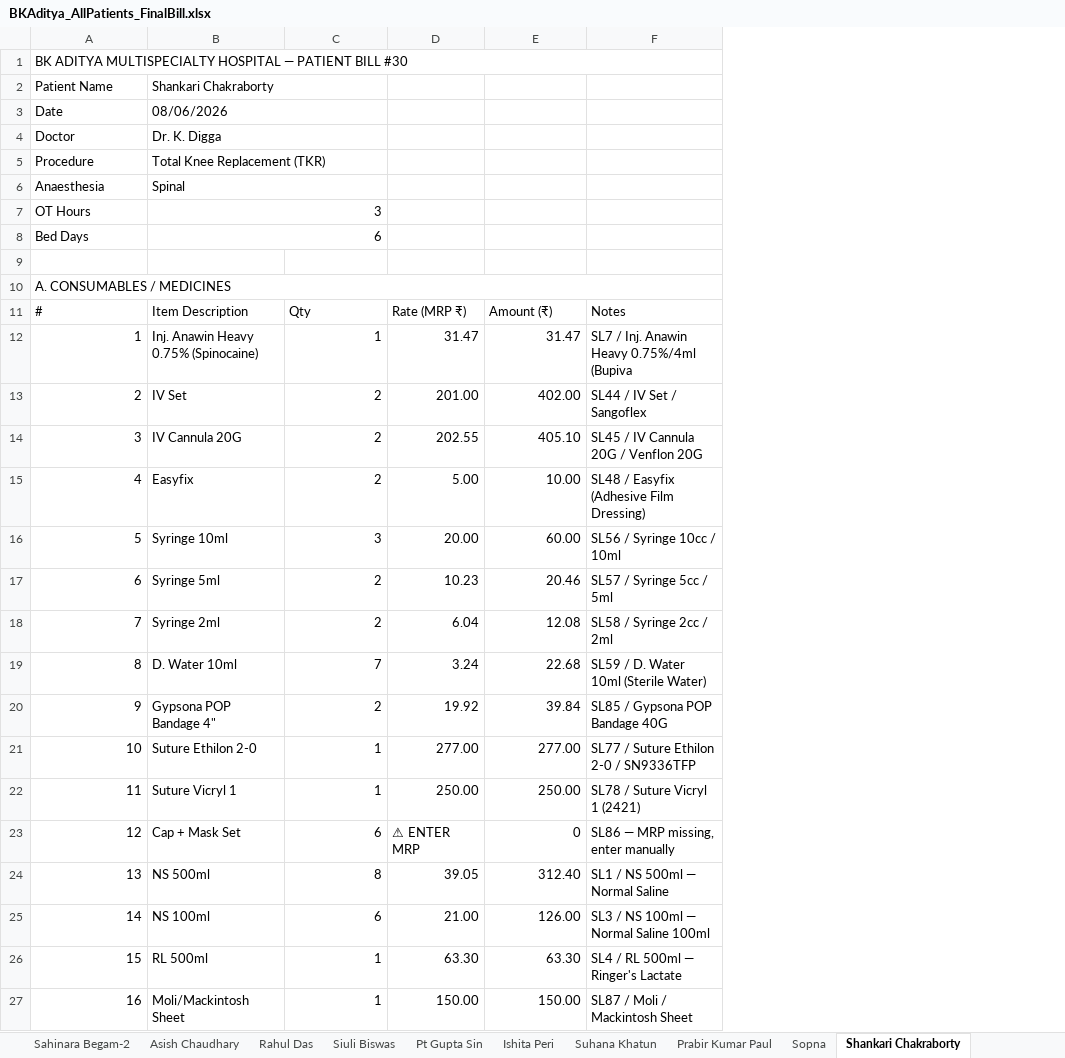
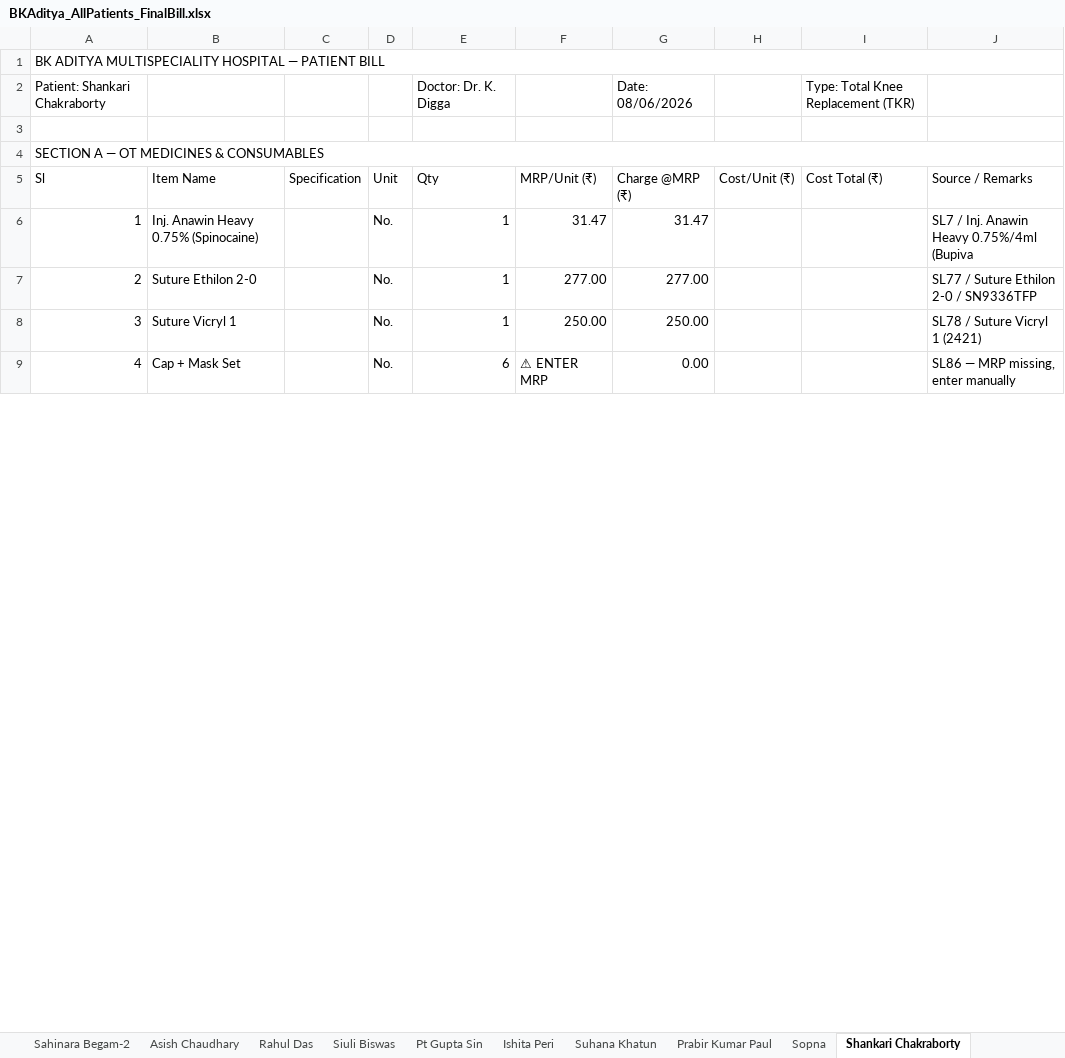
Before and after one commit to diggarishav-ai/Employee-Manager, an Excel workbook: BKAditya_AllPatients_FinalBill.xlsx, sheet Shankari Chakraborty, drawn as a sheet; only a part is shown; values as stored, in another font and other column widths than the file's, no cell formats; removed rows and columns are numbered as before the commit, all else as after; the diff covers the shown part only; the diff names each change by its address in the sheet, - before the commit and + after, or states it on an @@ line.

```diff
--- a/BKAditya_AllPatients_FinalBill.xlsx (sheet Shankari Chakraborty)
+++ b/BKAditya_AllPatients_FinalBill.xlsx (sheet Shankari Chakraborty)
+column C, empty
+column D, rows 6-9: all No.
+column H, empty
+column I, empty
-A1: BK ADITYA MULTISPECIALTY HOSPITAL — PATIENT BILL #30
+A1: BK ADITYA MULTISPECIALITY HOSPITAL — PATIENT BILL
-row 2: Patient Name | Shankari Chakraborty
-row 3: Date | 08/06/2026
-row 4: Doctor | Dr. K. Digga
-row 5: Procedure | Total Knee Replacement (TKR)
-row 6: Anaesthesia | Spinal
-row 7: OT Hours | 3
-row 8: Bed Days | 6
+row 2: Patient: Shankari Chakraborty |  |  |  | Doctor: Dr. K. Digga |  | Date: 08/06/2026 |  | Type: Total Knee Replacement (TKR)
-A4: A. CONSUMABLES / MEDICINES
+A4: SECTION A — OT MEDICINES & CONSUMABLES
-row 11: # | Item Description | Qty | Rate (MRP ₹) | Amount (₹) | Notes
+row 5: Sl | Item Name | Specification | Unit | Qty | MRP/Unit (₹) | Charge @MRP (₹) | Cost/Unit (₹) | Cost Total (₹) | Source / Remarks
-row 13: 2 | IV Set | 2 | 201.00 | 402.00 | SL44 / IV Set / Sangoflex
-row 14: 3 | IV Cannula 20G | 2 | 202.55 | 405.10 | SL45 / IV Cannula 20G / Venflon 20G
-row 15: 4 | Easyfix | 2 | 5.00 | 10.00 | SL48 / Easyfix (Adhesive Film Dressing)
-row 16: 5 | Syringe 10ml | 3 | 20.00 | 60.00 | SL56 / Syringe 10cc / 10ml
-row 17: 6 | Syringe 5ml | 2 | 10.23 | 20.46 | SL57 / Syringe 5cc / 5ml
-row 18: 7 | Syringe 2ml | 2 | 6.04 | 12.08 | SL58 / Syringe 2cc / 2ml
-row 19: 8 | D. Water 10ml | 7 | 3.24 | 22.68 | SL59 / D. Water 10ml (Sterile Water)
-row 20: 9 | Gypsona POP Bandage 4" | 2 | 19.92 | 39.84 | SL85 / Gypsona POP Bandage 40G
-A7: 10
+A7: 2
-A8: 11
+A8: 3
-A9: 12
+A9: 4
-G9: 0
+G9: 0.00
-row 24: 13 | NS 500ml | 8 | 39.05 | 312.40 | SL1 / NS 500ml — Normal Saline
-row 25: 14 | NS 100ml | 6 | 21.00 | 126.00 | SL3 / NS 100ml — Normal Saline 100ml
-row 26: 15 | RL 500ml | 1 | 63.30 | 63.30 | SL4 / RL 500ml — Ringer's Lactate
-row 27: 16 | Moli/Mackintosh Sheet | 1 | 150.00 | 150.00 | SL87 / Moli / Mackintosh Sheet
```
Also changed, not shown: 38 added rows, 16 removed rows, 8 edited cells and merged cells elsewhere in this sheet, sheet Suhana Khatun, sheet Raju Mondal, sheet Rahul Das, sheet Rahima Bibi Malla, sheet Rachel Hira, sheet Shyamal Santra, 23 more sheets, other sheet tabs, cell formats.
